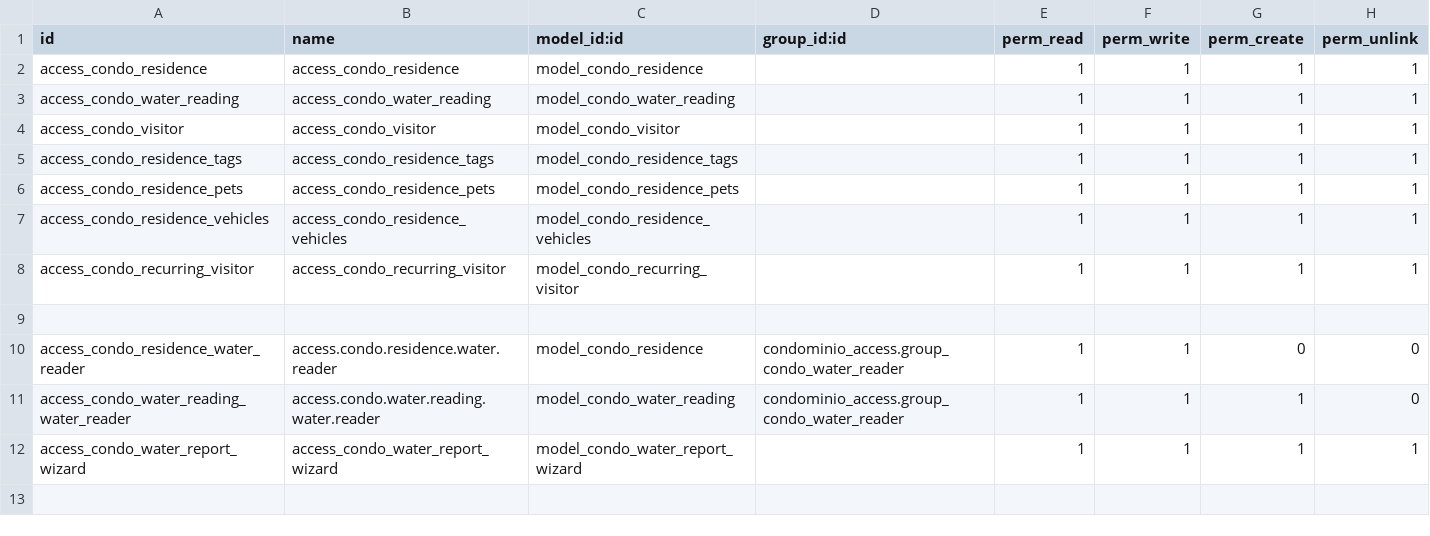
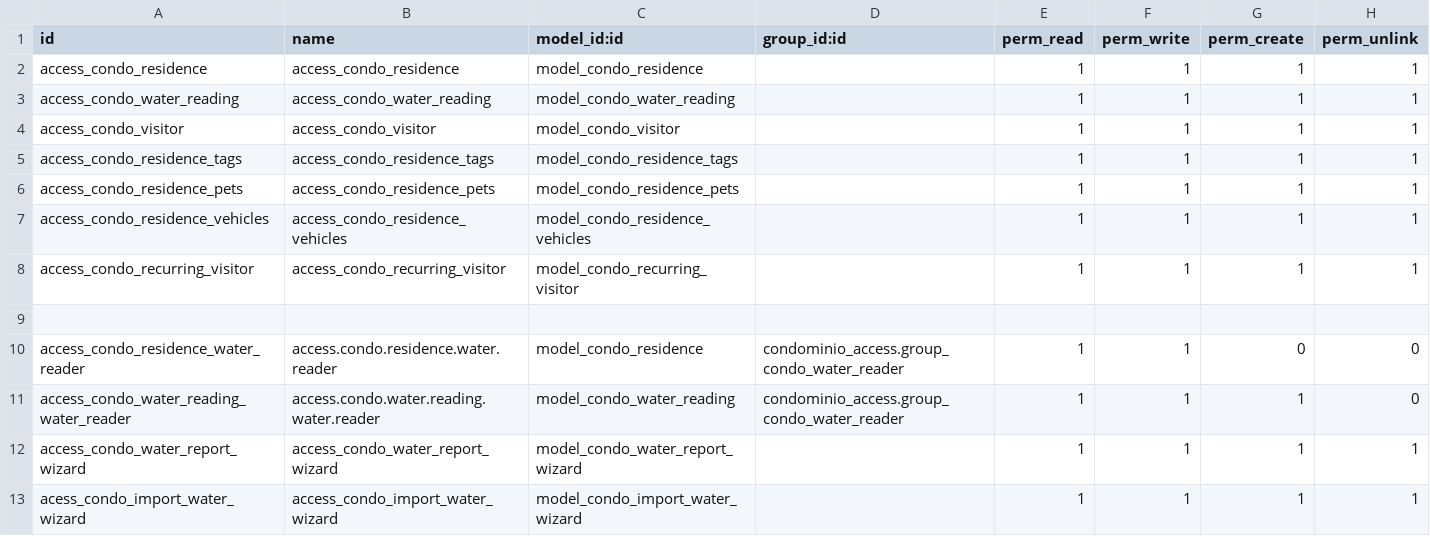
Before and after one commit to ATSTI/ats-odoo, a CSV file: condominio_access/security/ir.model.access.csv, drawn as a sheet; the diff names each change by its address in the sheet, - before the commit and + after, or states it on an @@ line.

Commit message:
Importação das leituras de água via planilha Excel -- Relatório wizard ajustado com relação de consumo e valor a pagar de água

```diff
--- a/condominio_access/security/ir.model.access.csv
+++ b/condominio_access/security/ir.model.access.csv
+row 13: acess_condo_import_water_wizard | access_condo_import_water_wizard | model_condo_import_water_wizard |  | 1 | 1 | 1 | 1
```
Also changed, not shown: 8 other files.
